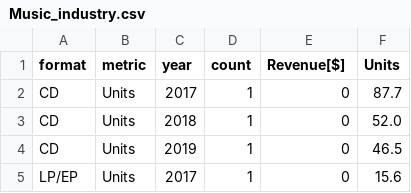
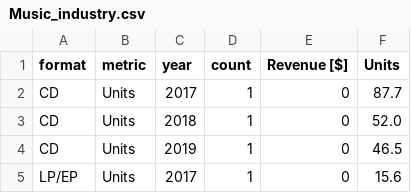
Before and after one commit to KleinK0910/Data, a CSV file: Music_industry.csv, drawn as a sheet; only a part is shown.

Commit message:
Update Music_industry.csv

```diff
--- a/Music_industry.csv
+++ b/Music_industry.csv
@@ -1,2 +1,2 @@
-format;metric;year;count;Revenue[$];Units
+format;metric;year;count;Revenue [$];Units
 CD;Units;2017;1;0;87.7
```
